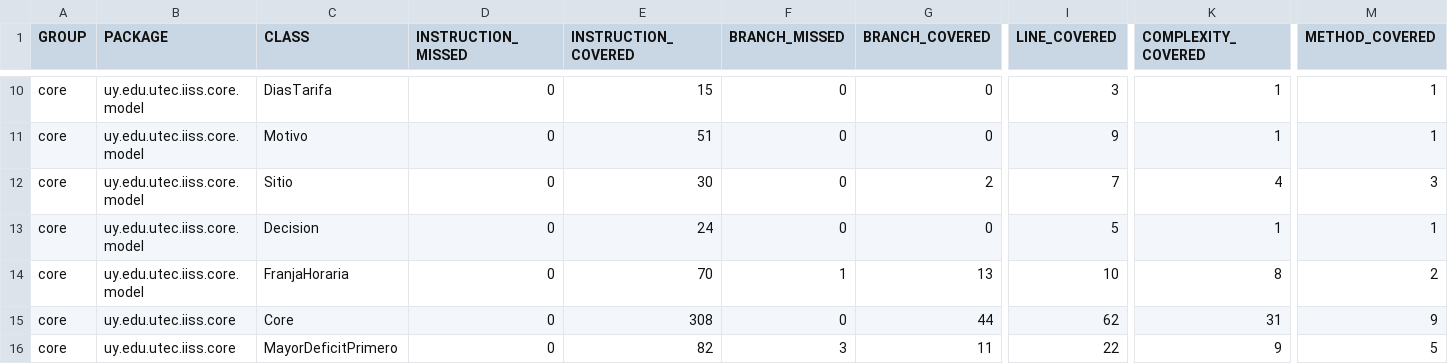
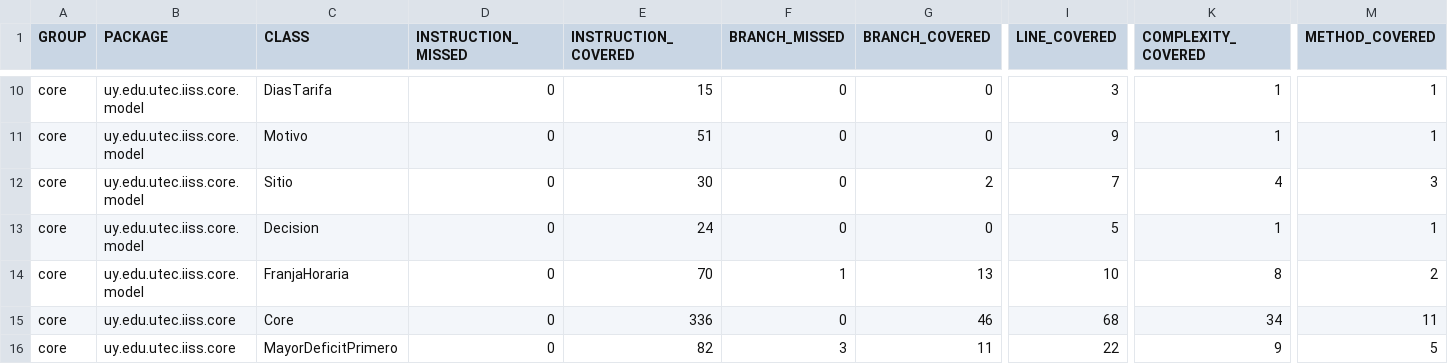
Before and after one commit to BrayanBCode/iiss-2026-grupo-4, a CSV file: docs/calidad/cobertura/core-jacoco/jacoco.csv, drawn as a sheet; only a part is shown, gaps mark what is left out; the diff names each change by its address in the sheet, - before the commit and + after, or states it on an @@ line.

```diff
--- a/docs/calidad/cobertura/core-jacoco/jacoco.csv
+++ b/docs/calidad/cobertura/core-jacoco/jacoco.csv
-E15 (INSTRUCTION_COVERED): 308
+E15 (INSTRUCTION_COVERED): 336
-G15 (BRANCH_COVERED): 44
+G15 (BRANCH_COVERED): 46
-I15 (LINE_COVERED): 62
+I15 (LINE_COVERED): 68
-K15 (COMPLEXITY_COVERED): 31
+K15 (COMPLEXITY_COVERED): 34
-M15 (METHOD_COVERED): 9
+M15 (METHOD_COVERED): 11
```
Also changed, not shown: 18 other files.
